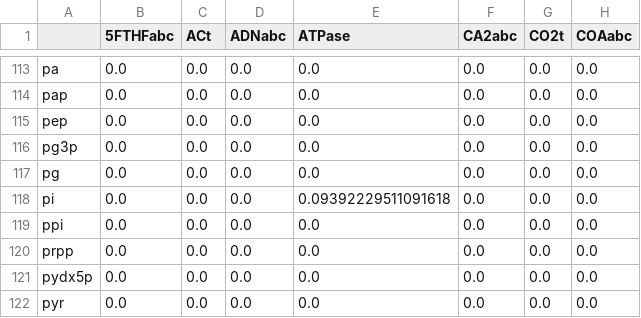
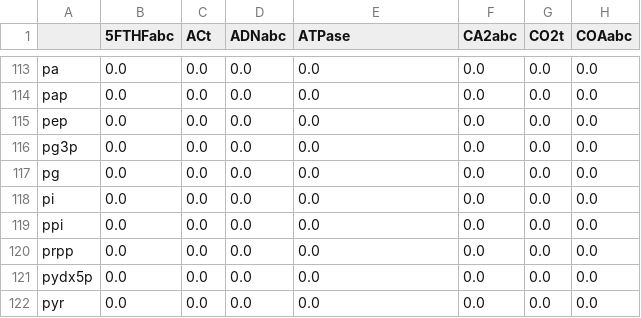
Before and after one commit to charlesrocabert/gbacpp, a CSV file: csv_models/MMSYN_FCR_noRNA_noDNA_nodUTPase/KM_forward.csv, drawn as a sheet; only a part is shown, gaps mark what is left out; the diff covers the shown part only; the diff names each change by its address in the sheet, - before the commit and + after, or states it on an @@ line.

```diff
--- a/csv_models/MMSYN_FCR_noRNA_noDNA_nodUTPase/KM_forward.csv
+++ b/csv_models/MMSYN_FCR_noRNA_noDNA_nodUTPase/KM_forward.csv
-E118 (ATPase): 0.09392229511091618
+E118 (ATPase): 0.0
```
Also changed, not shown: 9 edited cells elsewhere in this file, csv_models/MMSYN_FCR_noRNA_noDNA_nodUTPase/KM_backward.csv, csv_models/MMSYN_FCR_noRNA_noDNA_nodUTPase/M.csv, 3 other files.
